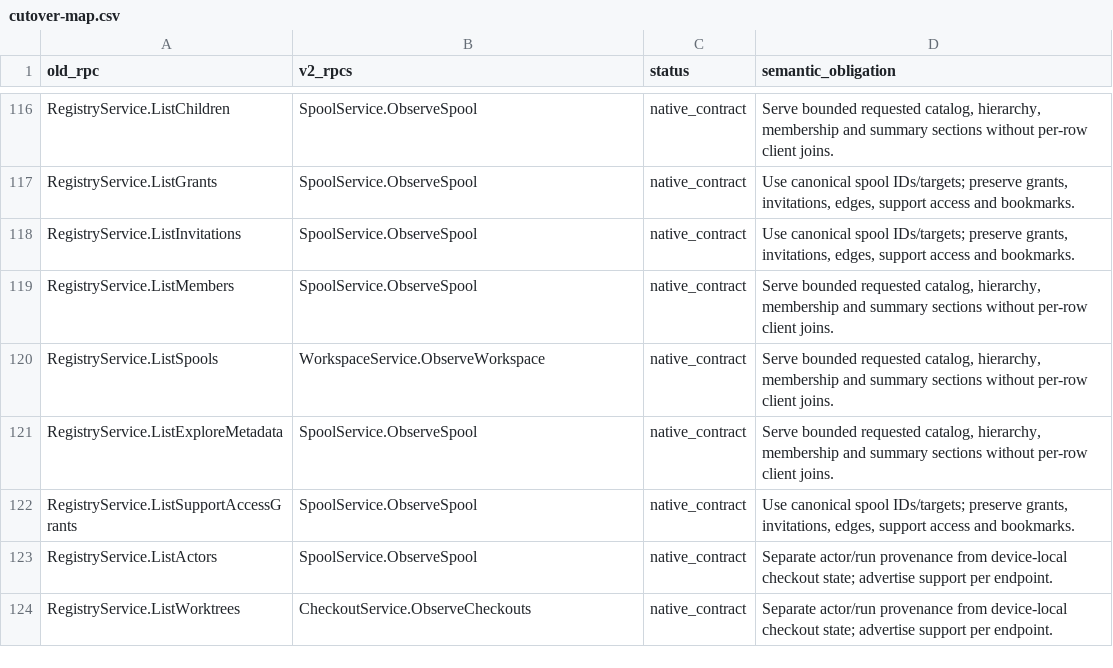
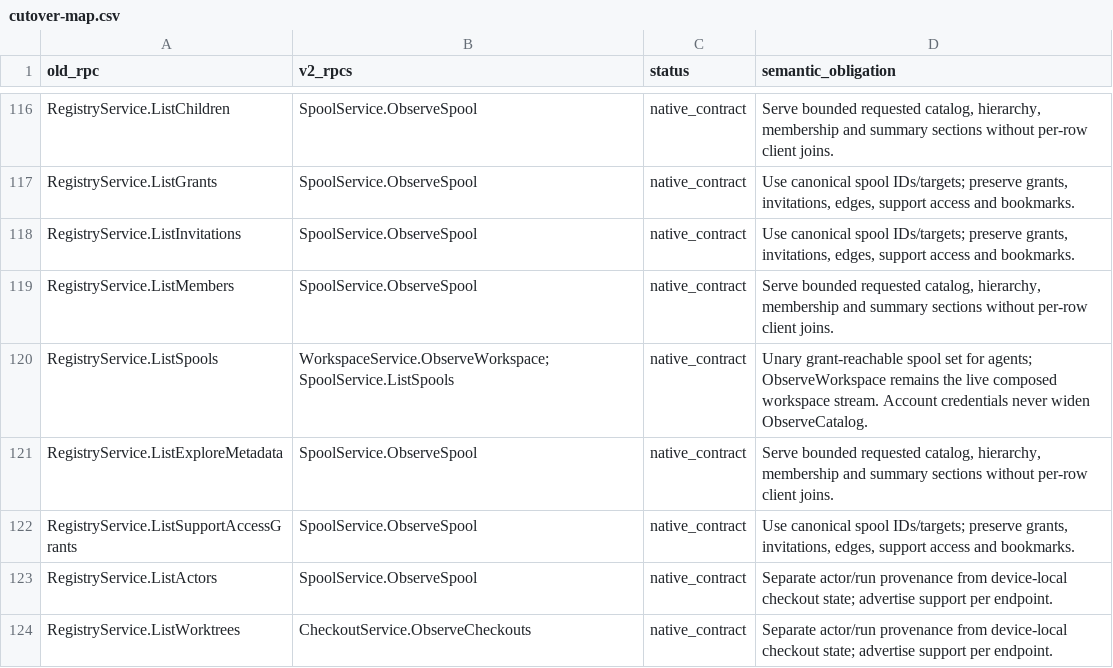
Before and after one commit to HeddleCo/api, a CSV file: docs/alpha-v2/cutover-map.csv, drawn as a sheet; only a part is shown, gaps mark what is left out.

Commit message:
feat(v2): add SpoolService.ListSpools unary
Grant-reachable listing with repos_only, modeled on the retired v1
ListSpools request. rpc_contract matches other authenticated grant-set
reads (CALLER_GRANTS, PoP). ObserveCatalog stays public-only;
ObserveWorkspace remains the live workspace stream.

```diff
--- a/docs/alpha-v2/cutover-map.csv
+++ b/docs/alpha-v2/cutover-map.csv
@@ -119,3 +119,3 @@ RegistryService.ListInvitations,SpoolService.ObserveSpool,native_contract,"Use c
 RegistryService.ListMembers,SpoolService.ObserveSpool,native_contract,"Serve bounded requested catalog, hierarchy, membership and summary sections without per-row client joins."
-RegistryService.ListSpools,WorkspaceService.ObserveWorkspace,native_contract,"Serve bounded requested catalog, hierarchy, membership and summary sections without per-row client joins."
+RegistryService.ListSpools,WorkspaceService.ObserveWorkspace;SpoolService.ListSpools,native_contract,"Unary grant-reachable spool set for agents; ObserveWorkspace remains the live composed workspace stream. Account credentials never widen ObserveCatalog."
 RegistryService.ListExploreMetadata,SpoolService.ObserveSpool,native_contract,"Serve bounded requested catalog, hierarchy, membership and summary sections without per-row client joins."
```
Also changed, not shown: 3 other files.
